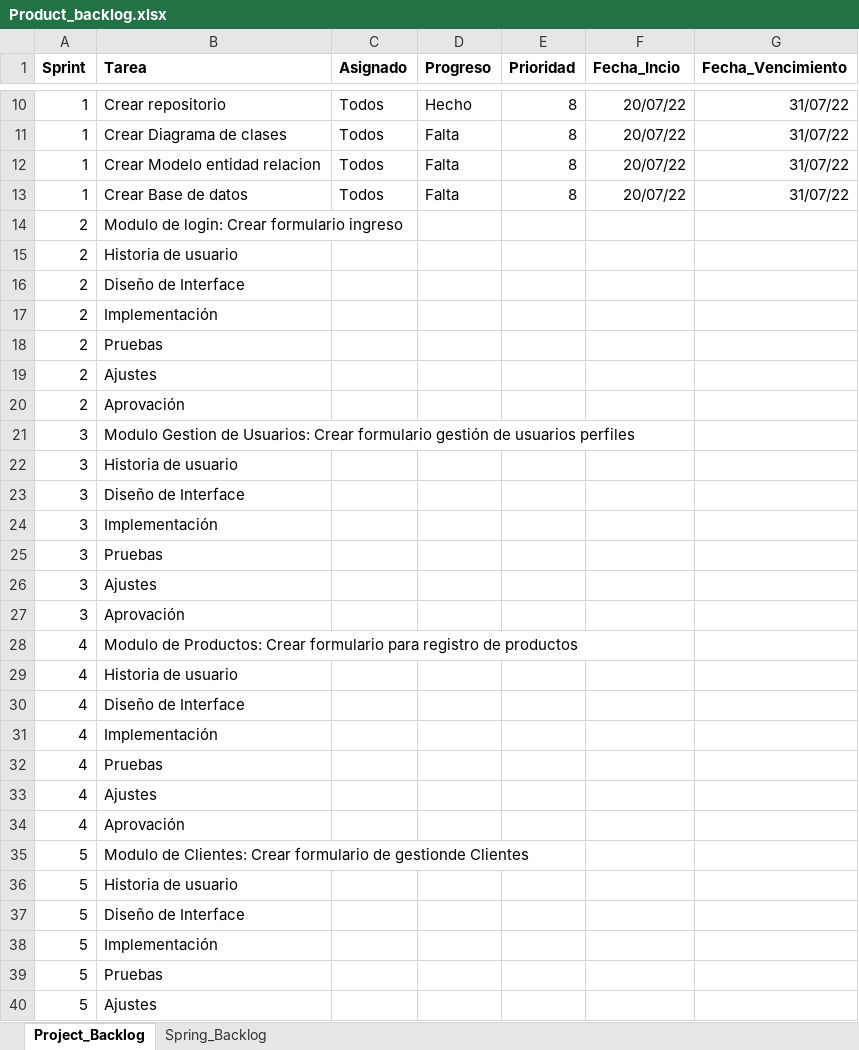
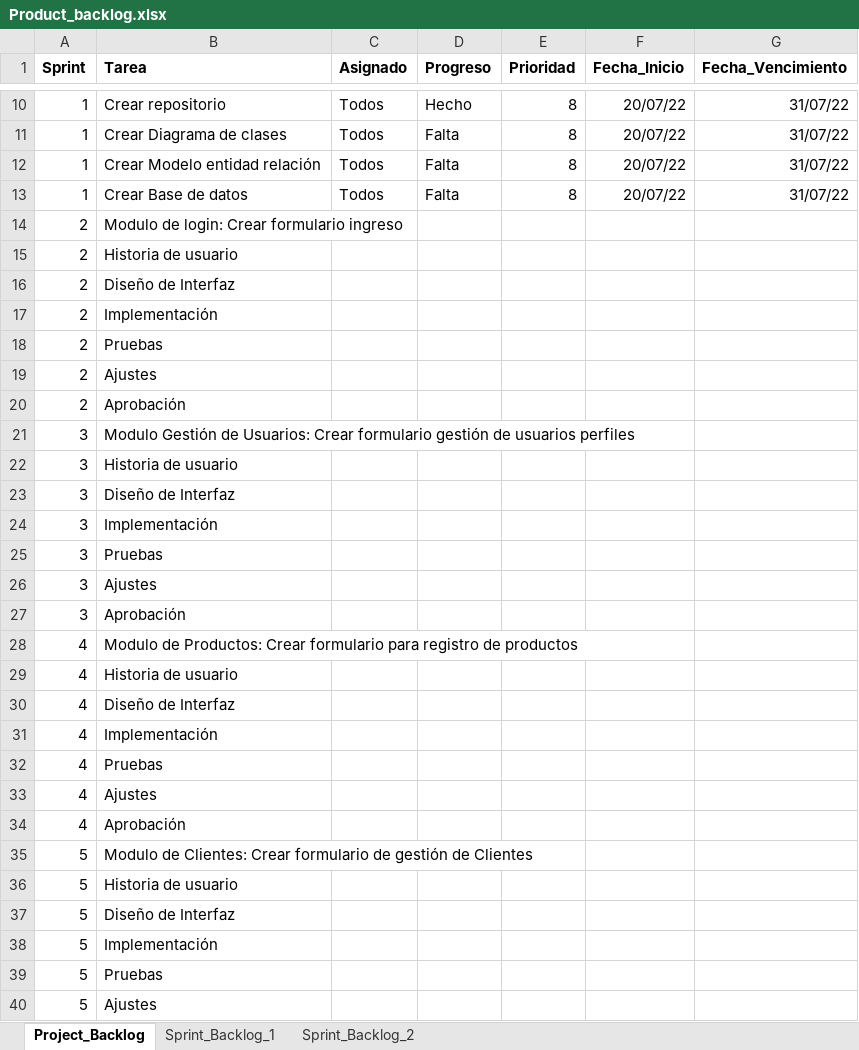
Before and after one commit to DianaTalero/Tienda_virtual_calzado, an Excel workbook: doc/Product_backlog.xlsx, sheet Project_Backlog, drawn as a sheet; only a part is shown, gaps mark what is left out; values as stored, in another font and other column widths than the file's, no borders; the diff covers the shown part only; the diff names each change by its address in the sheet, - before the commit and + after, or states it on an @@ line.

Commit message:
Sprint 2

```diff
--- a/doc/Product_backlog.xlsx (sheet Project_Backlog)
+++ b/doc/Product_backlog.xlsx (sheet Project_Backlog)
-sheet tab: Spring_Backlog
+sheet tab: Sprint_Backlog_1
+sheet tab: Sprint_Backlog_2
-F1: Fecha_Incio
+F1: Fecha_Inicio
-B12 (Tarea): Crear Modelo entidad relacion
+B12 (Tarea): Crear Modelo entidad relación
-B16 (Tarea): Diseño de Interface
+B16 (Tarea): Diseño de Interfaz
-B20 (Tarea): Aprovación
+B20 (Tarea): Aprobación
-B21 (Tarea): Modulo Gestion de Usuarios:…
+B21 (Tarea): Modulo Gestión de Usuarios:…
-B23 (Tarea): Diseño de Interface
+B23 (Tarea): Diseño de Interfaz
-B27 (Tarea): Aprovación
+B27 (Tarea): Aprobación
-B30 (Tarea): Diseño de Interface
+B30 (Tarea): Diseño de Interfaz
-B34 (Tarea): Aprovación
+B34 (Tarea): Aprobación
-B35 (Tarea): …formulario de gestionde Clientes
+B35 (Tarea): …formulario de gestión de Clientes
-B37 (Tarea): Diseño de Interface
+B37 (Tarea): Diseño de Interfaz
```
Also changed, not shown: 2 edited cells elsewhere in this sheet, 3 other files.
